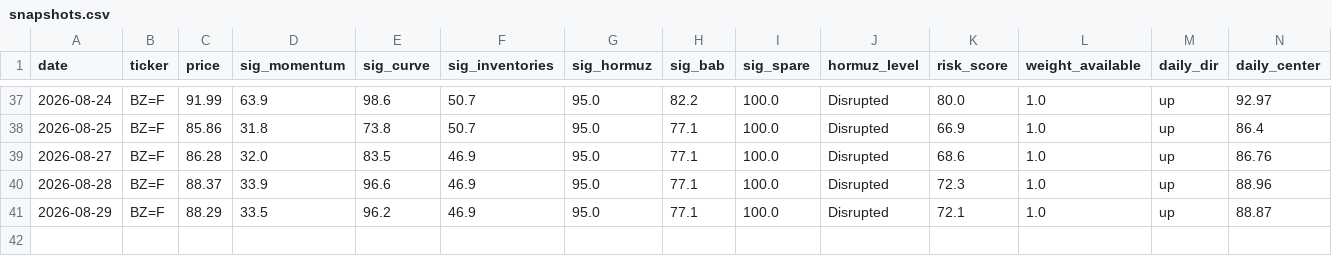
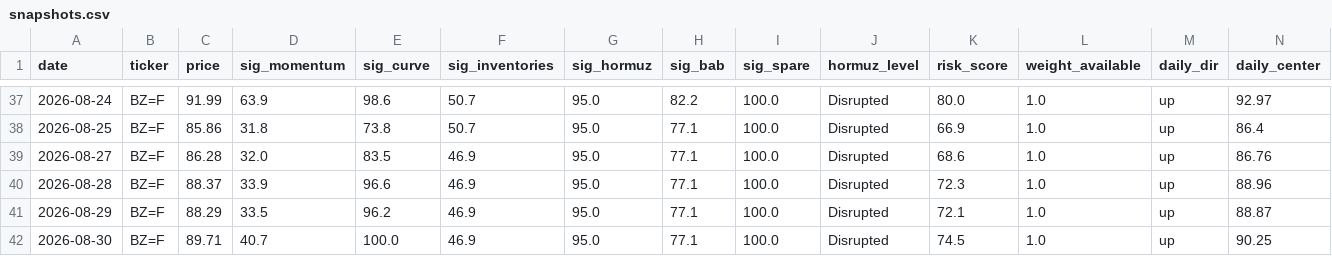
Before and after one commit to BossJossUK/oil-price-radar, a CSV file: data/snapshots.csv, drawn as a sheet; only a part is shown, gaps mark what is left out; rows hold the shown columns only; the diff names each change by its address in the sheet, - before the commit and + after, or states it on an @@ line.

```diff
--- a/data/snapshots.csv
+++ b/data/snapshots.csv
+row 42: 2026-08-30 | BZ=F | 89.71 | 40.7 | 100.0 | 46.9 | 95.0 | 77.1 | 100.0 | Disrupted | 74.5 | 1.0 | up | 90.25
```
